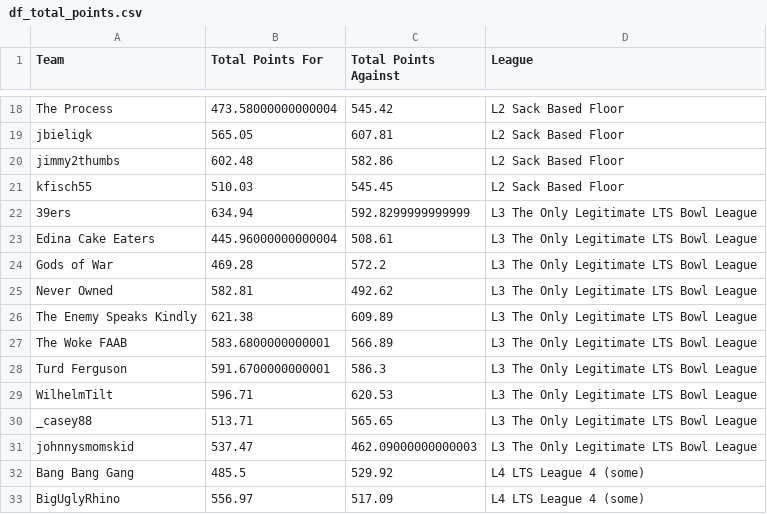
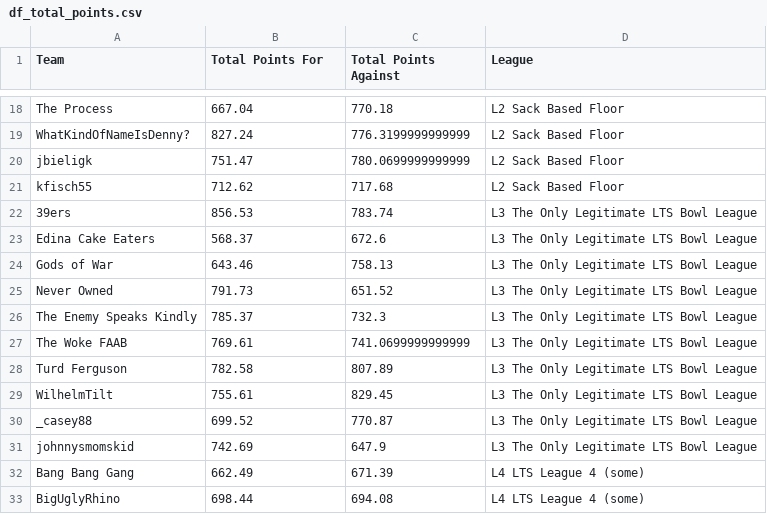
Before and after one commit to matthewdwood82/LTS-Bowl-2023, a CSV file: dat/df_total_points.csv, drawn as a sheet; only a part is shown, gaps mark what is left out; removed rows and columns are numbered as before the commit, all else as after; the diff covers the shown part only; the diff names each change by its address in the sheet, - before the commit and + after, or states it on an @@ line.

```diff
--- a/dat/df_total_points.csv
+++ b/dat/df_total_points.csv
-B18 (Total Points For): 473.58000000000004
+B18 (Total Points For): 667.04
-C18 (Total Points Against): 545.42
+C18 (Total Points Against): 770.18
+row 19: WhatKindOfNameIsDenny? | 827.24 | 776.3199999999999 | L2 Sack Based Floor
-B20 (Total Points For): 565.05
+B20 (Total Points For): 751.47
-C20 (Total Points Against): 607.81
+C20 (Total Points Against): 780.0699999999999
-row 20: jimmy2thumbs | 602.48 | 582.86 | L2 Sack Based Floor
-B21 (Total Points For): 510.03
+B21 (Total Points For): 712.62
-C21 (Total Points Against): 545.45
+C21 (Total Points Against): 717.68
-B22 (Total Points For): 634.94
+B22 (Total Points For): 856.53
-C22 (Total Points Against): 592.8299999999999
+C22 (Total Points Against): 783.74
-B23 (Total Points For): 445.96000000000004
+B23 (Total Points For): 568.37
-C23 (Total Points Against): 508.61
+C23 (Total Points Against): 672.6
-B24 (Total Points For): 469.28
+B24 (Total Points For): 643.46
-C24 (Total Points Against): 572.2
+C24 (Total Points Against): 758.13
-B25 (Total Points For): 582.81
+B25 (Total Points For): 791.73
-C25 (Total Points Against): 492.62
+C25 (Total Points Against): 651.52
-B26 (Total Points For): 621.38
+B26 (Total Points For): 785.37
-C26 (Total Points Against): 609.89
+C26 (Total Points Against): 732.3
-B27 (Total Points For): 583.6800000000001
+B27 (Total Points For): 769.61
-C27 (Total Points Against): 566.89
+C27 (Total Points Against): 741.0699999999999
-B28 (Total Points For): 591.6700000000001
+B28 (Total Points For): 782.58
-C28 (Total Points Against): 586.3
+C28 (Total Points Against): 807.89
-B29 (Total Points For): 596.71
+B29 (Total Points For): 755.61
-C29 (Total Points Against): 620.53
+C29 (Total Points Against): 829.45
-B30 (Total Points For): 513.71
+B30 (Total Points For): 699.52
-C30 (Total Points Against): 565.65
+C30 (Total Points Against): 770.87
-B31 (Total Points For): 537.47
+B31 (Total Points For): 742.69
-C31 (Total Points Against): 462.09000000000003
+C31 (Total Points Against): 647.9
-B32 (Total Points For): 485.5
+B32 (Total Points For): 662.49
-C32 (Total Points Against): 529.92
+C32 (Total Points Against): 671.39
-B33 (Total Points For): 556.97
+B33 (Total Points For): 698.44
-C33 (Total Points Against): 517.09
+C33 (Total Points Against): 694.08
```
Also changed, not shown: 68 edited cells elsewhere in this file, dat/df_eliminated.csv, dat/df_scores.csv, 2 other files.
